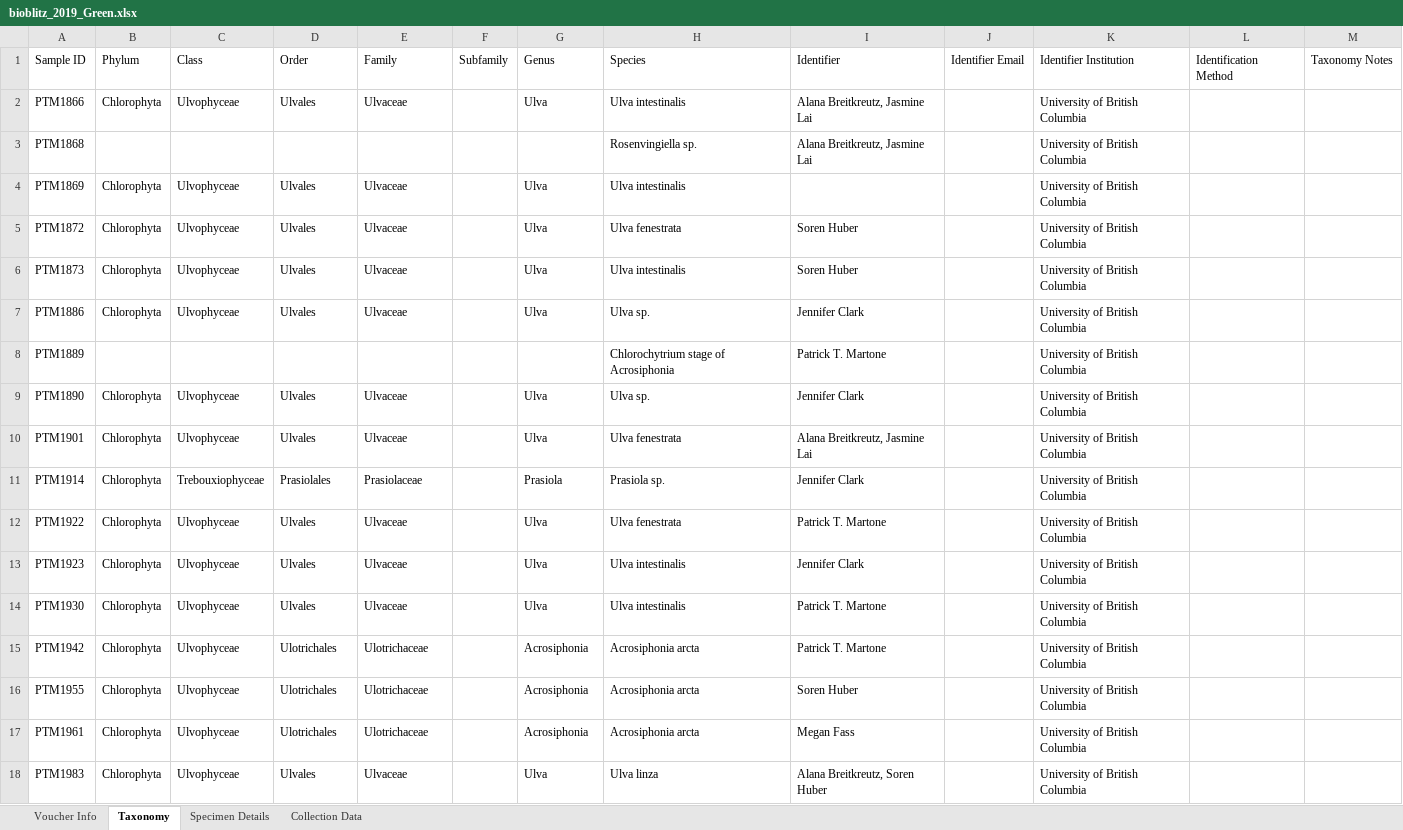
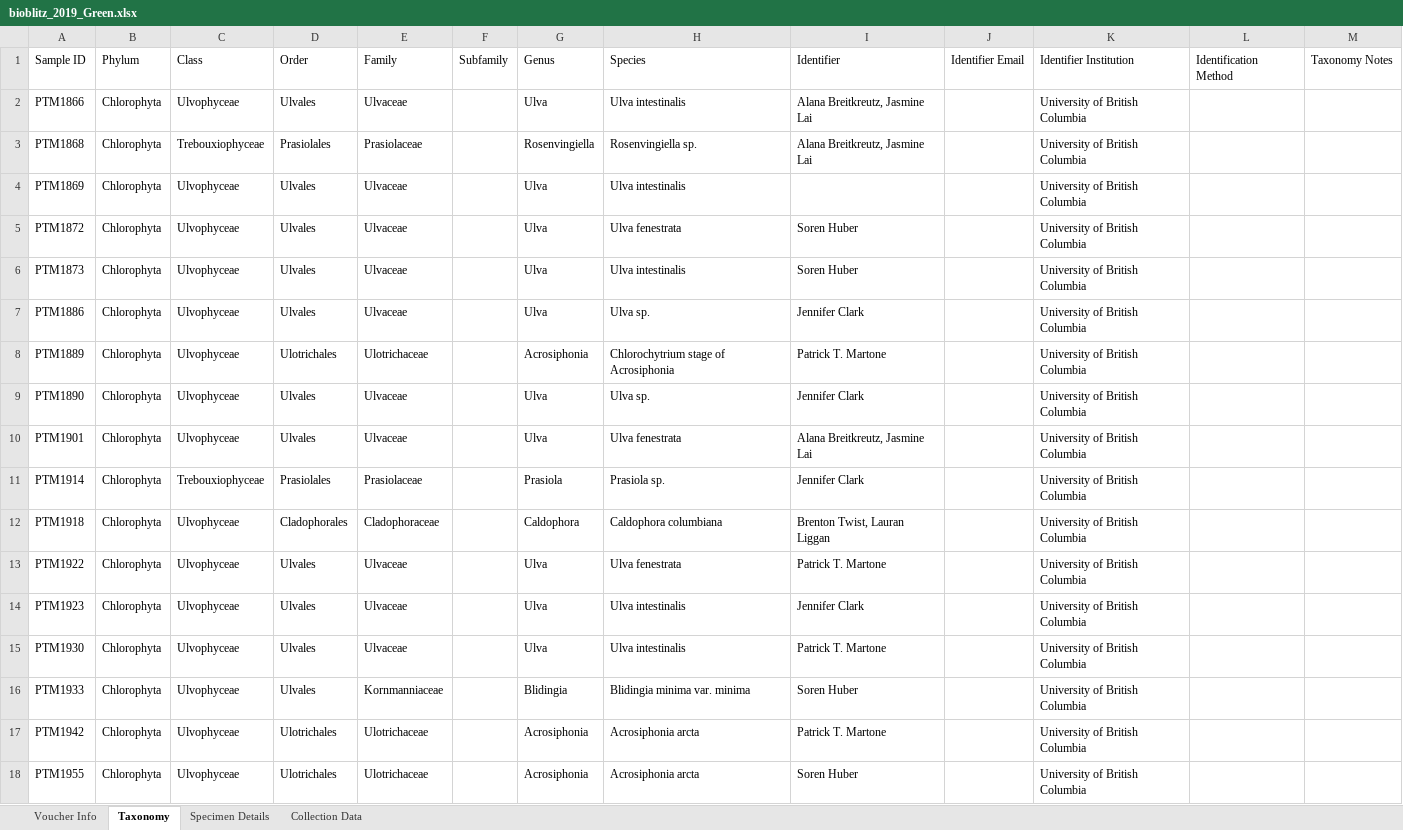
Before and after one commit to martonelab/BoldWorkflow, an Excel workbook: 01_spreadsheet/results/bioblitz_2019_Green.xlsx, sheet Taxonomy, drawn as a sheet; only a part is shown; the shorter side is filled out with more unchanged rows; values as stored, in another font and other column widths than the file's, no borders; the diff names each change by its address in the sheet, - before the commit and + after, or states it on an @@ line.

```diff
--- a/01_spreadsheet/results/bioblitz_2019_Green.xlsx (sheet Taxonomy)
+++ b/01_spreadsheet/results/bioblitz_2019_Green.xlsx (sheet Taxonomy)
-B3: (empty)
+B3: Chlorophyta
-C3: (empty)
+C3: Trebouxiophyceae
-D3: (empty)
+D3: Prasiolales
-E3: (empty)
+E3: Prasiolaceae
-G3: (empty)
+G3: Rosenvingiella
-B8: (empty)
+B8: Chlorophyta
-C8: (empty)
+C8: Ulvophyceae
-D8: (empty)
+D8: Ulotrichales
-E8: (empty)
+E8: Ulotrichaceae
-G8: (empty)
+G8: Acrosiphonia
+row 12: PTM1918 | Chlorophyta | Ulvophyceae | Cladophorales | Cladophoraceae |  | Caldophora | Caldophora columbiana | Brenton Twist, Lauran Liggan |  | University of British Columbia
+row 16: PTM1933 | Chlorophyta | Ulvophyceae | Ulvales | Kornmanniaceae |  | Blidingia | Blidingia minima var. minima | Soren Huber |  | University of British Columbia
```
Also changed, not shown: sheet Collection Data, sheet Voucher Info, sheet Specimen Details, 01_spreadsheet/results/bioblitz_2019_Brown.xlsx, 01_spreadsheet/results/bioblitz_2019_Red.xlsx, 4 other files.
